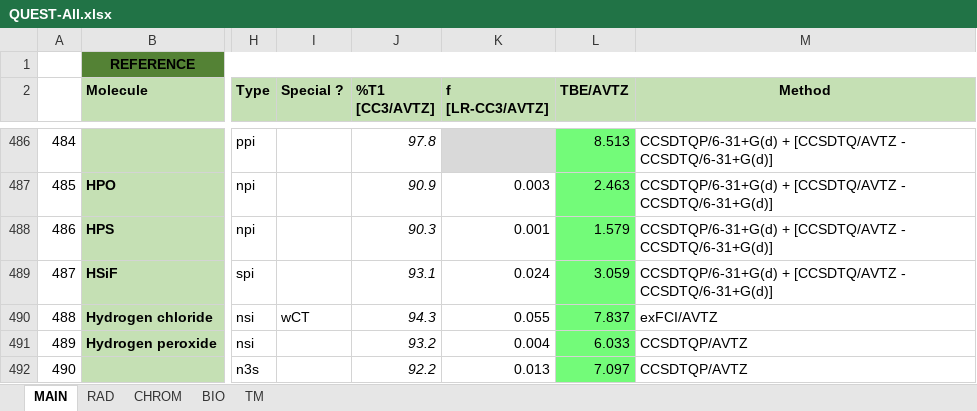
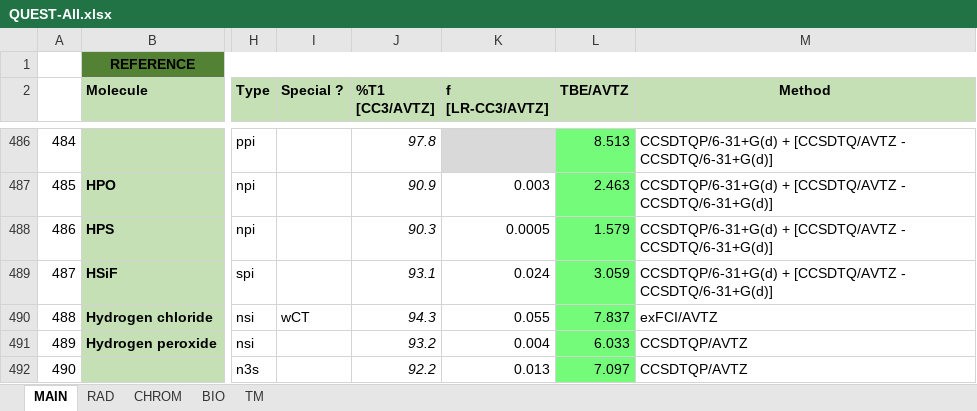
Before and after one commit to pfloos/QUESTDB, an Excel workbook: data/xlsx/QUEST-All.xlsx, sheet MAIN, drawn as a sheet; only a part is shown, gaps mark what is left out; values as stored, in another font and other column widths than the file's, no borders; conditional formats not drawn; the diff covers the shown part only; the diff names each change by its address in the sheet, - before the commit and + after, or states it on an @@ line.

```diff
--- a/data/xlsx/QUEST-All.xlsx (sheet MAIN)
+++ b/data/xlsx/QUEST-All.xlsx (sheet MAIN)
-K488 (f [LR-CC3/AVTZ]): 0.001
+K488 (f [LR-CC3/AVTZ]): 0.0005
```
Also changed, not shown: 11 edited cells elsewhere in this sheet, data/xlsx/QUEST-Main.xlsx.
